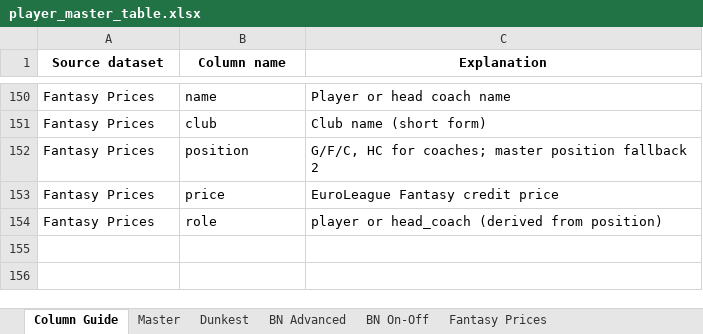
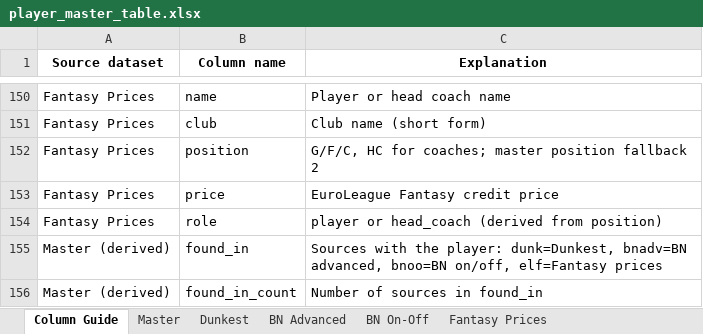
Before and after one commit to Takfes/indie-euroleague, an Excel workbook: data/player-master-table/player_master_table.xlsx, sheet Column Guide, drawn as a sheet; only a part is shown, gaps mark what is left out; values as stored, in another font and other column widths than the file's, no borders; the diff names each change by its address in the sheet, - before the commit and + after, or states it on an @@ line.

```diff
--- a/data/player-master-table/player_master_table.xlsx (sheet Column Guide)
+++ b/data/player-master-table/player_master_table.xlsx (sheet Column Guide)
+row 155: Master (derived) | found_in | Sources with the player: dunk=Dunkest, bnadv=BN advanced, bnoo=BN on/off, elf=Fantasy prices
+row 156: Master (derived) | found_in_count | Number of sources in found_in
```
Also changed, not shown: sheet Master.
